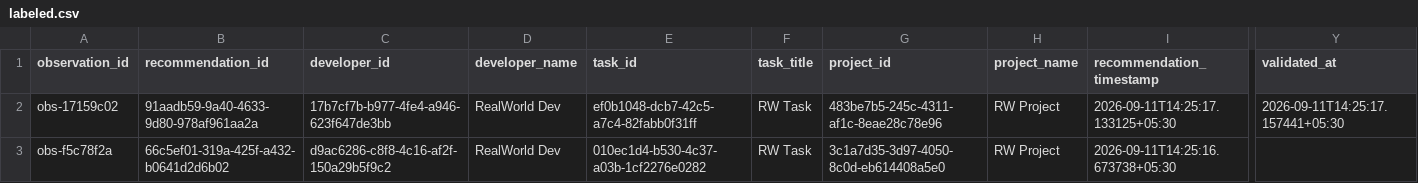
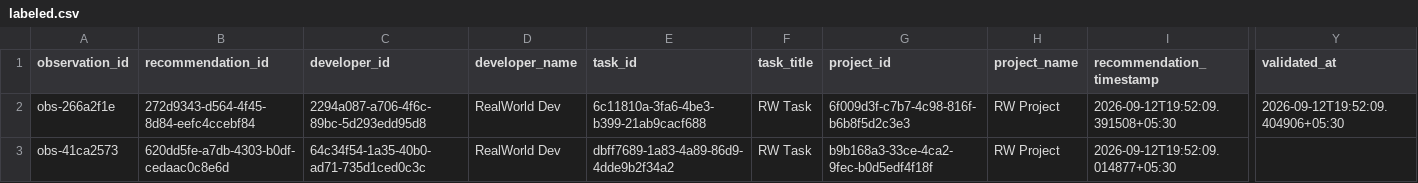
Before and after one commit to Deepbhalsod/devalign-ai, a CSV file: research/dataset/realworld/labeled.csv, drawn as a sheet; only a part is shown, gaps mark what is left out; the diff names each change by its address in the sheet, - before the commit and + after, or states it on an @@ line.

```diff
--- a/research/dataset/realworld/labeled.csv
+++ b/research/dataset/realworld/labeled.csv
-A2 (observation_id): obs-17159c02
+A2 (observation_id): obs-266a2f1e
-B2 (recommendation_id): 91aadb59-9a40-4633-9d80-978af961aa2a
+B2 (recommendation_id): 272d9343-d564-4f45-8d84-eefc4ccebf84
-C2 (developer_id): 17b7cf7b-b977-4fe4-a946-623f647de3bb
+C2 (developer_id): 2294a087-a706-4f6c-89bc-5d293edd95d8
-E2 (task_id): ef0b1048-dcb7-42c5-a7c4-82fabb0f31ff
+E2 (task_id): 6c11810a-3fa6-4be3-b399-21ab9cacf688
-G2 (project_id): 483be7b5-245c-4311-af1c-8eae28c78e96
+G2 (project_id): 6f009d3f-c7b7-4c98-816f-b6b8f5d2c3e3
-I2 (recommendation_timestamp): 2026-09-11T14:25:17.133125+05:30
+I2 (recommendation_timestamp): 2026-09-12T19:52:09.391508+05:30
-Y2 (validated_at): 2026-09-11T14:25:17.157441+05:30
+Y2 (validated_at): 2026-09-12T19:52:09.404906+05:30
-A3 (observation_id): obs-f5c78f2a
+A3 (observation_id): obs-41ca2573
-B3 (recommendation_id): 66c5ef01-319a-425f-a432-b0641d2d6b02
+B3 (recommendation_id): 620dd5fe-a7db-4303-b0df-cedaac0c8e6d
-C3 (developer_id): d9ac6286-c8f8-4c16-af2f-150a29b5f9c2
+C3 (developer_id): 64c34f54-1a35-40b0-ad71-735d1ced0c3c
-E3 (task_id): 010ec1d4-b530-4c37-a03b-1cf2276e0282
+E3 (task_id): dbff7689-1a83-4a89-86d9-4dde9b2f34a2
-G3 (project_id): 3c1a7d35-3d97-4050-8c0d-eb614408a5e0
+G3 (project_id): b9b168a3-33ce-4ca2-9fec-b0d5edf4f18f
-I3 (recommendation_timestamp): 2026-09-11T14:25:16.673738+05:30
+I3 (recommendation_timestamp): 2026-09-12T19:52:09.014877+05:30
```
Also changed, not shown: research/dataset/realworld/observations.csv, research/dataset/realworld/validated.csv, 16 other files.
